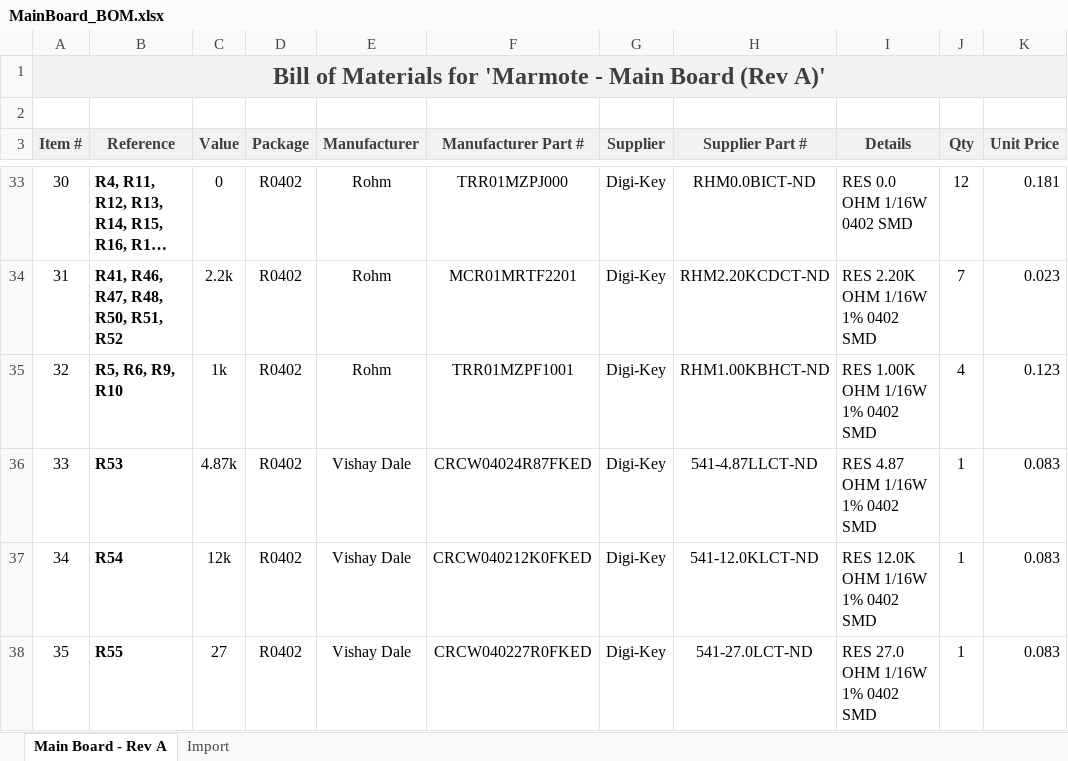
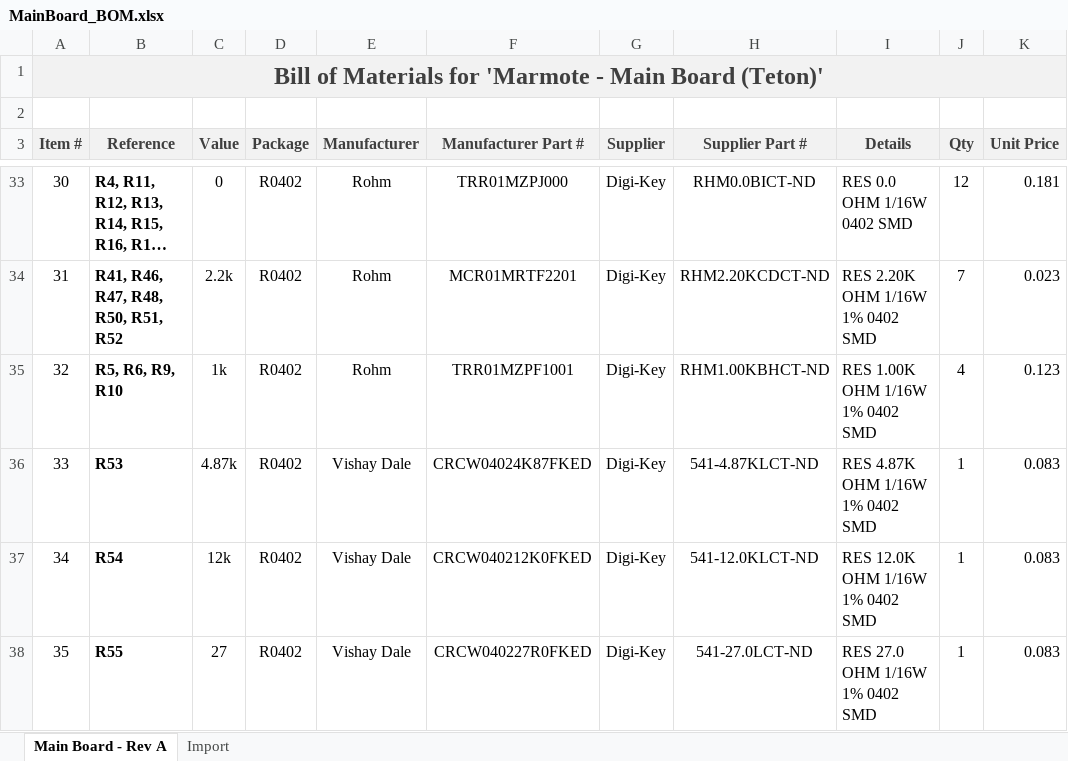
Before and after one commit to marmote/marmote, an Excel workbook: hardware/MainBoard/MainBoard_BOM.xlsx, sheet Main Board - Rev A, drawn as a sheet; only a part is shown, gaps mark what is left out; long unchanged cells end in …; values as stored, in another font and other column widths than the file's, no borders; the diff names each change by its address in the sheet, - before the commit and + after, or states it on an @@ line.

Commit message:
Corrected ETH PHY R_BIAS value in MainBoard main branch BOM file.

```diff
--- a/hardware/MainBoard/MainBoard_BOM.xlsx (sheet Main Board - Rev A)
+++ b/hardware/MainBoard/MainBoard_BOM.xlsx (sheet Main Board - Rev A)
-A1 (Item #): …Main Board (Rev A)'
+A1 (Item #): …Main Board (Teton)'
-F36 (Manufacturer Part #): CRCW04024R87FKED
+F36 (Manufacturer Part #): CRCW04024K87FKED
-H36 (Supplier Part #): 541-4.87LLCT-ND
+H36 (Supplier Part #): 541-4.87KLCT-ND
-I36 (Details): RES 4.87 OHM 1/16W 1% 0402 SMD
+I36 (Details): RES 4.87K OHM 1/16W 1% 0402 SMD
```
